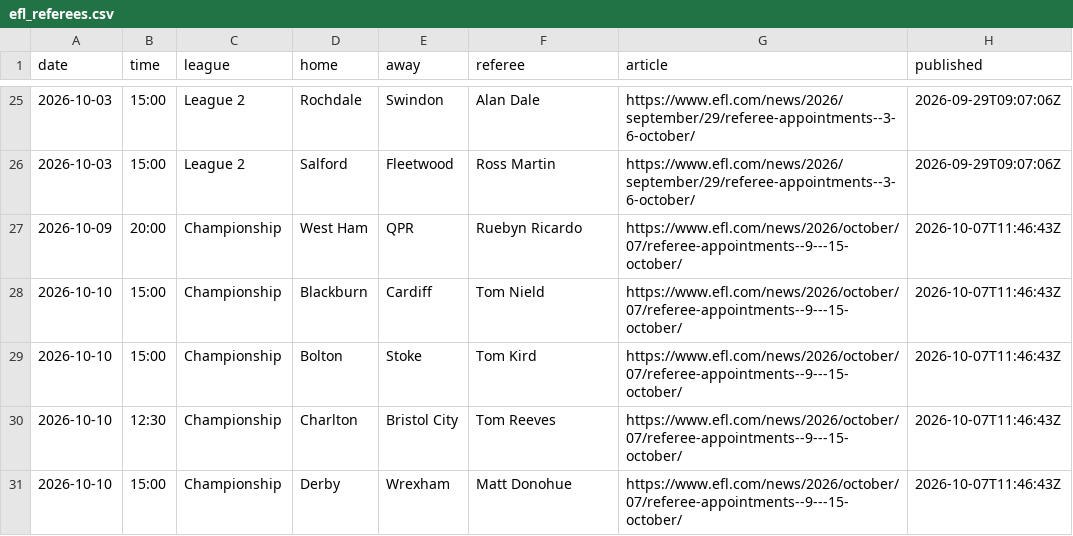
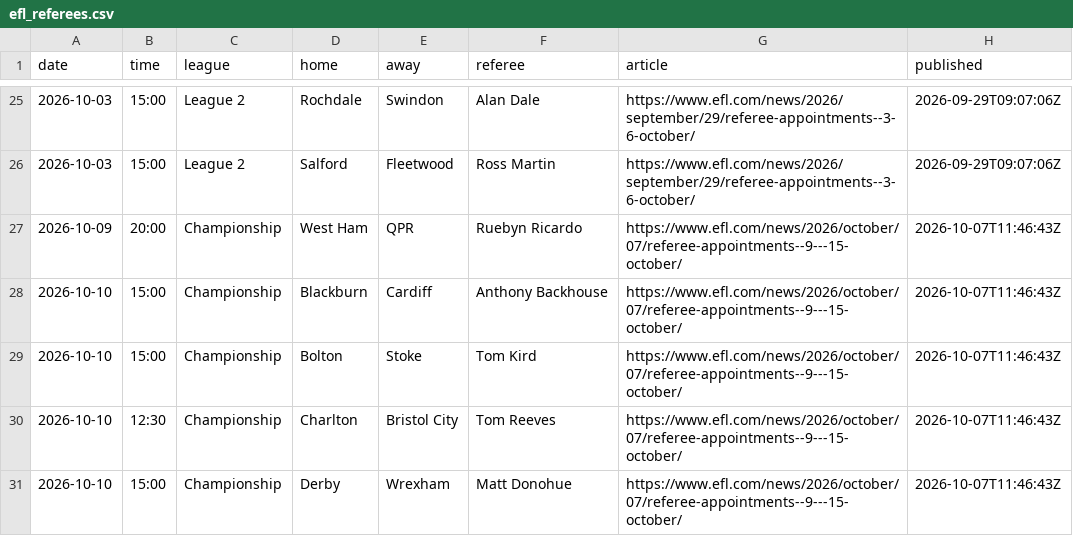
Before and after one commit to Pinocent/efl-corners, a CSV file: efl_referees.csv, drawn as a sheet; only a part is shown, gaps mark what is left out.

```diff
--- a/efl_referees.csv
+++ b/efl_referees.csv
@@ -27,3 +27,3 @@ date,time,league,home,away,referee,article,published
 2026-10-09,20:00,Championship,West Ham,QPR,Ruebyn Ricardo,https://www.efl.com/news/2026/october/07/referee-appointments--9---15-october/,2026-10-07T11:46:43Z
-2026-10-10,15:00,Championship,Blackburn,Cardiff,Tom Nield,https://www.efl.com/news/2026/october/07/referee-appointments--9---15-october/,2026-10-07T11:46:43Z
+2026-10-10,15:00,Championship,Blackburn,Cardiff,Anthony Backhouse,https://www.efl.com/news/2026/october/07/referee-appointments--9---15-october/,2026-10-07T11:46:43Z
 2026-10-10,15:00,Championship,Bolton,Stoke,Tom Kird,https://www.efl.com/news/2026/october/07/referee-appointments--9---15-october/,2026-10-07T11:46:43Z
```
Also changed, not shown: data/predictions.csv, 2 other files.
